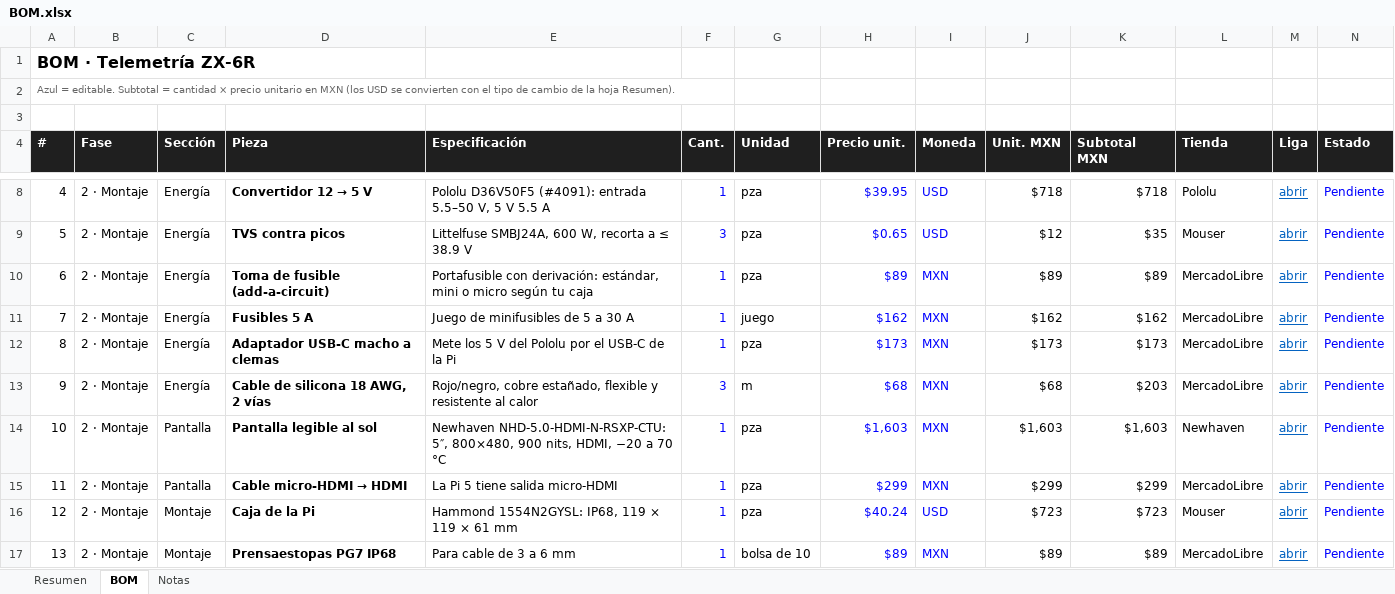
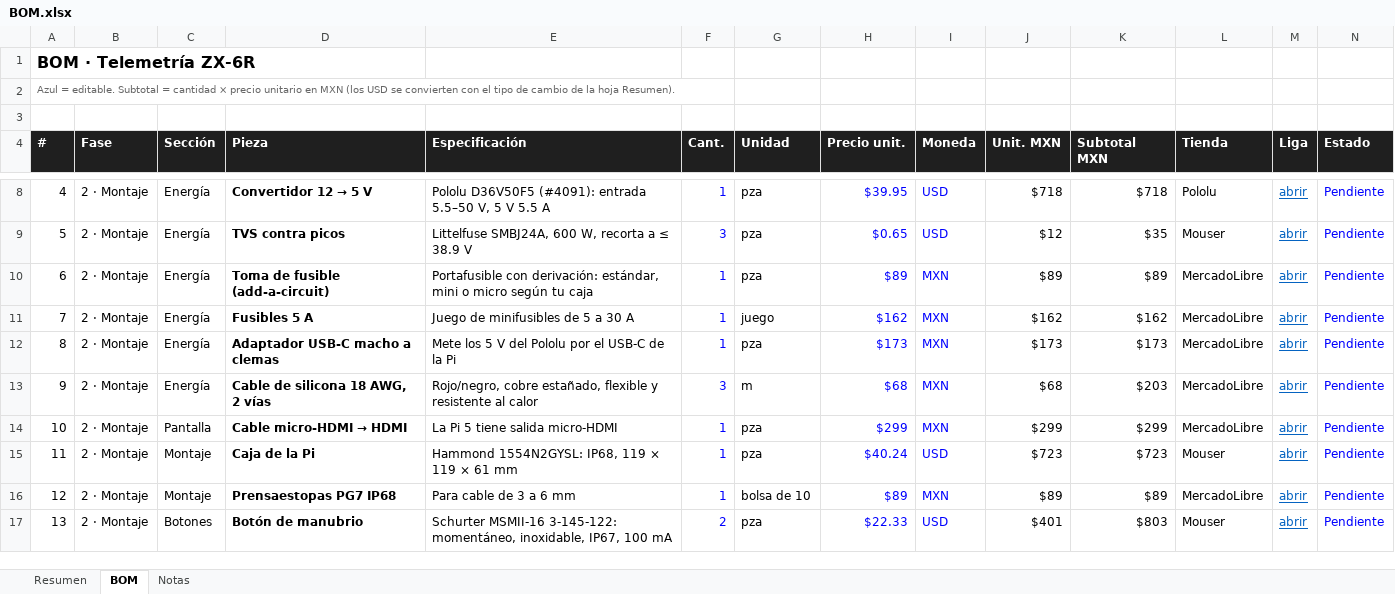
Before and after one commit to Salvadrn/zx6r-Telemetria, an Excel workbook: BOM.xlsx, sheet BOM, drawn as a sheet; only a part is shown, gaps mark what is left out; the shorter side is filled out with more unchanged rows; values as stored, in another font and other column widths than the file's, no borders; removed rows and columns are numbered as before the commit, all else as after; rows hold the shown columns only; the diff covers the shown part only; the diff names each change by its address in the sheet, - before the commit and + after, or states it on an @@ line.

Commit message:
Excel BOM: drop the Newhaven display and list the 7-inch display as already on hand

```diff
--- a/BOM.xlsx (sheet BOM)
+++ b/BOM.xlsx (sheet BOM)
-row 14: 10 | 2 · Montaje | Pantalla | Pantalla legible al sol | Newhaven NHD-5.0-HDMI-N-RSXP-CTU: 5″, 800×480, 900 nits, HDMI, −20 a 70 °C | 1 | pza | $1,603 | MXN | $1,603 | $1,603 | Newhaven | abrir | Pendiente
@@ column A (#) renumbered between rows 14 and 22 @@
```
Also changed, not shown: 1 added row and 1 edited cell elsewhere in this sheet, sheet Resumen, sheet Notas, formulas that keep their value.
